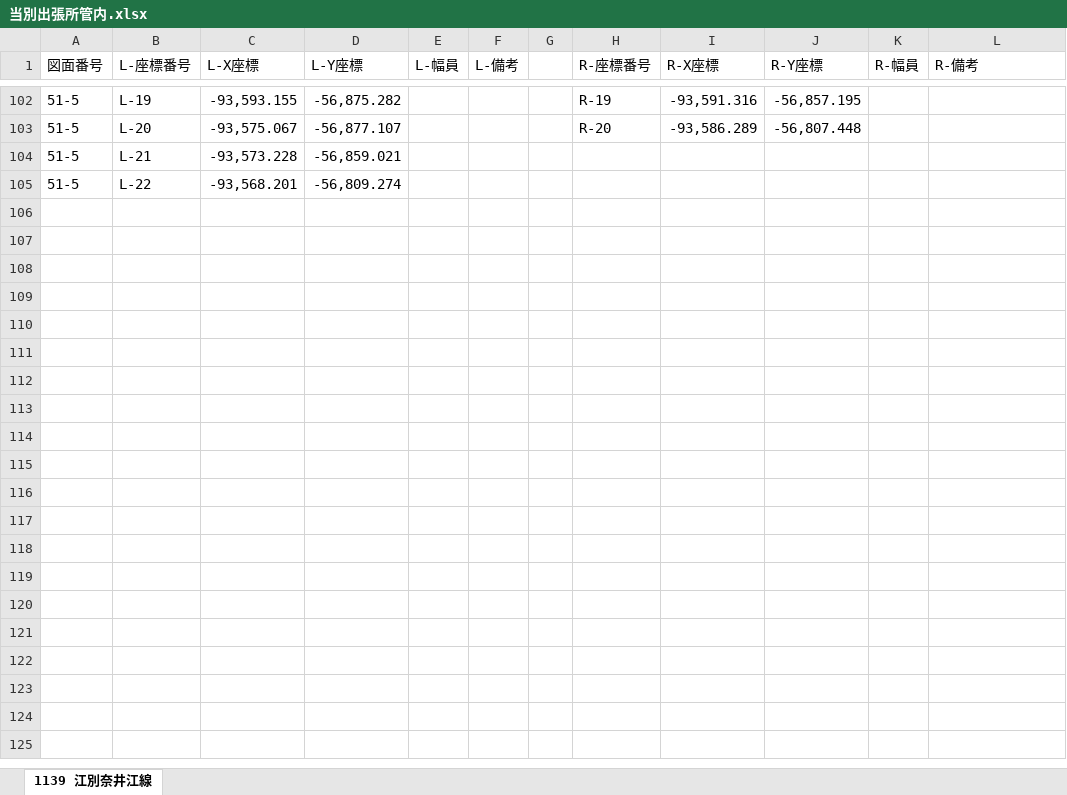
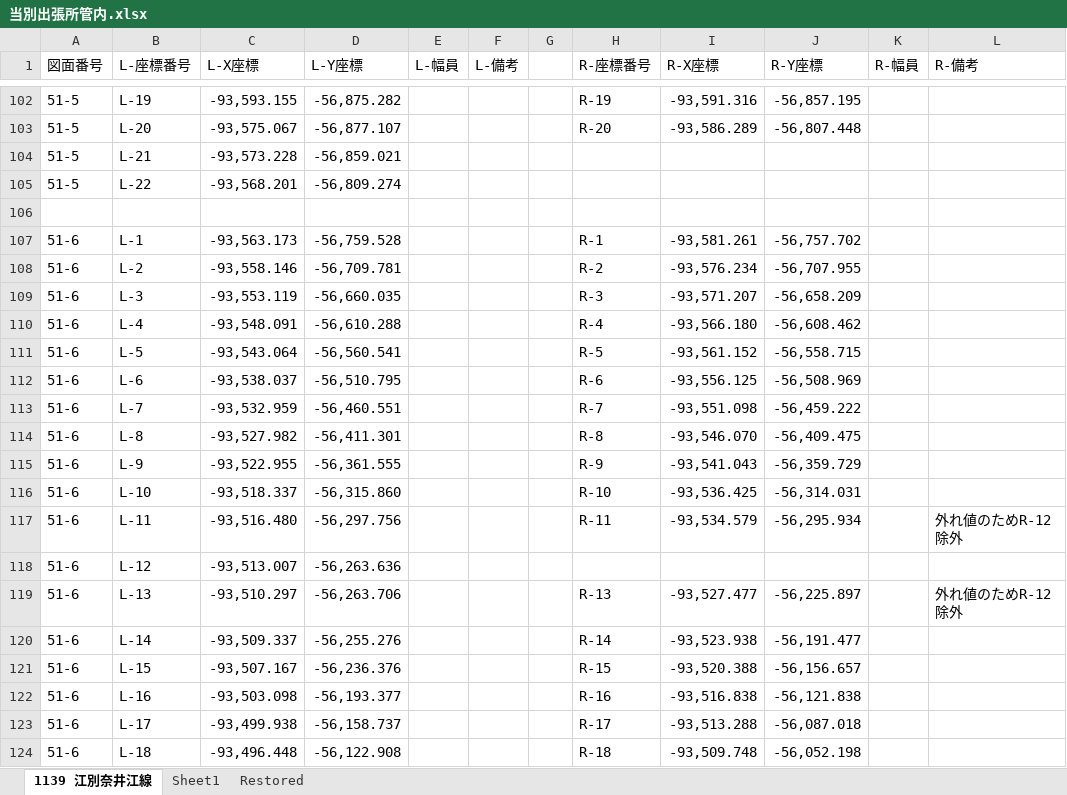
Before and after one commit to Masato0110/Geojson-stock-repo, an Excel workbook: roadline-geojson/当別出張所管内.xlsx, sheet 1139 江別奈井江線, drawn as a sheet; only a part is shown, gaps mark what is left out; values as stored, in another font and other column widths than the file's, no borders; the diff covers the shown part only; the diff names each change by its address in the sheet, - before the commit and + after, or states it on an @@ line.

```diff
--- a/roadline-geojson/当別出張所管内.xlsx (sheet 1139 江別奈井江線)
+++ b/roadline-geojson/当別出張所管内.xlsx (sheet 1139 江別奈井江線)
+sheet tab: Sheet1
+sheet tab: Restored
+row 106: (empty)
+row 107: 51-6 | L-1 | -93,563.173 | -56,759.528 |  |  |  | R-1 | -93,581.261 | -56,757.702
+row 108: 51-6 | L-2 | -93,558.146 | -56,709.781 |  |  |  | R-2 | -93,576.234 | -56,707.955
+row 109: 51-6 | L-3 | -93,553.119 | -56,660.035 |  |  |  | R-3 | -93,571.207 | -56,658.209
+row 110: 51-6 | L-4 | -93,548.091 | -56,610.288 |  |  |  | R-4 | -93,566.180 | -56,608.462
+row 111: 51-6 | L-5 | -93,543.064 | -56,560.541 |  |  |  | R-5 | -93,561.152 | -56,558.715
+row 112: 51-6 | L-6 | -93,538.037 | -56,510.795 |  |  |  | R-6 | -93,556.125 | -56,508.969
+row 113: 51-6 | L-7 | -93,532.959 | -56,460.551 |  |  |  | R-7 | -93,551.098 | -56,459.222
+row 114: 51-6 | L-8 | -93,527.982 | -56,411.301 |  |  |  | R-8 | -93,546.070 | -56,409.475
+row 115: 51-6 | L-9 | -93,522.955 | -56,361.555 |  |  |  | R-9 | -93,541.043 | -56,359.729
+row 116: 51-6 | L-10 | -93,518.337 | -56,315.860 |  |  |  | R-10 | -93,536.425 | -56,314.031
+row 117: 51-6 | L-11 | -93,516.480 | -56,297.756 |  |  |  | R-11 | -93,534.579 | -56,295.934 |  | 外れ値のためR-12除外
+row 118: 51-6 | L-12 | -93,513.007 | -56,263.636
+row 119: 51-6 | L-13 | -93,510.297 | -56,263.706 |  |  |  | R-13 | -93,527.477 | -56,225.897 |  | 外れ値のためR-12除外
+row 120: 51-6 | L-14 | -93,509.337 | -56,255.276 |  |  |  | R-14 | -93,523.938 | -56,191.477
+row 121: 51-6 | L-15 | -93,507.167 | -56,236.376 |  |  |  | R-15 | -93,520.388 | -56,156.657
+row 122: 51-6 | L-16 | -93,503.098 | -56,193.377 |  |  |  | R-16 | -93,516.838 | -56,121.838
+row 123: 51-6 | L-17 | -93,499.938 | -56,158.737 |  |  |  | R-17 | -93,513.288 | -56,087.018
+row 124: 51-6 | L-18 | -93,496.448 | -56,122.908 |  |  |  | R-18 | -93,509.748 | -56,052.198
```
Also changed, not shown: 150 added rows elsewhere in this sheet, roadline-geojson/千歳出張所管内.xlsx, 6 other files.
